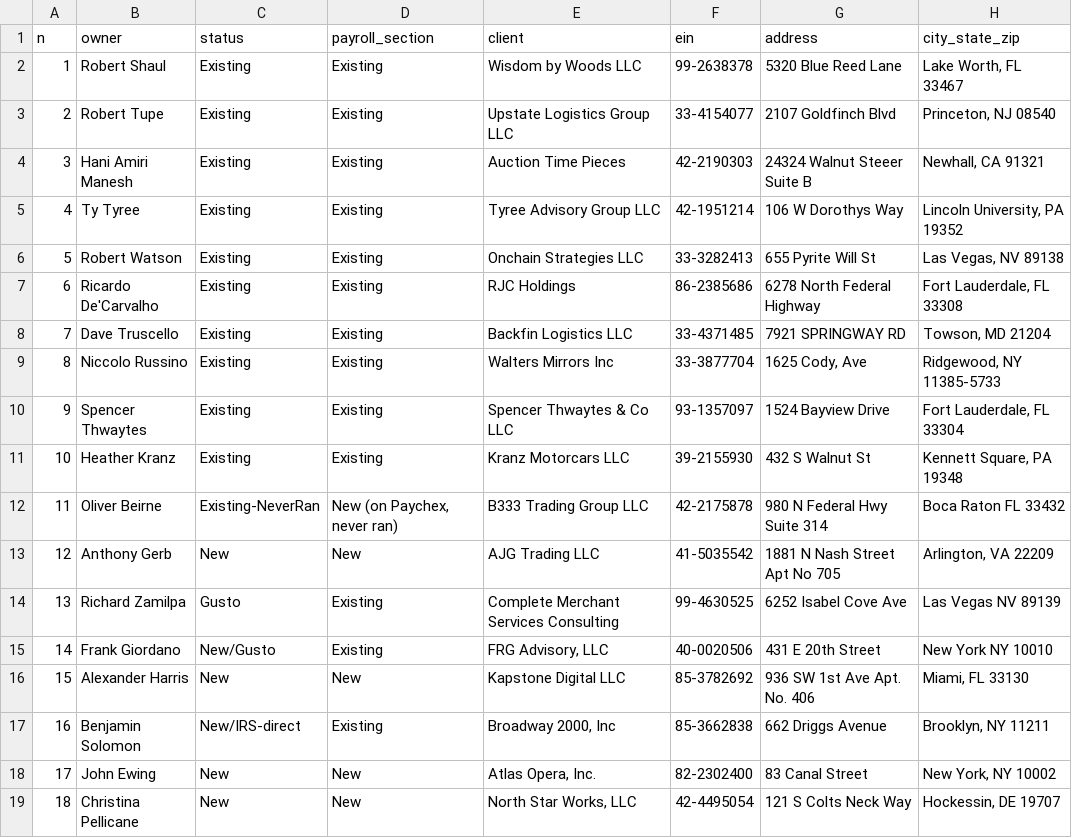
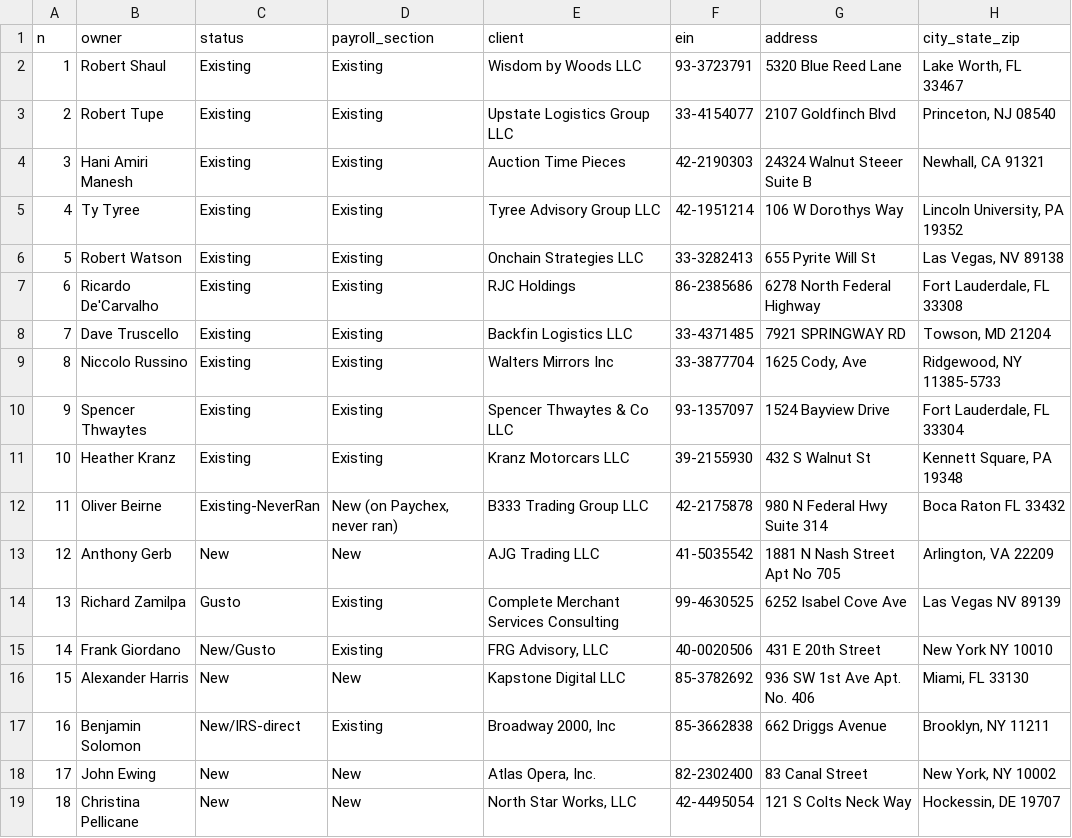
Before and after one commit to elicolman41-code/adppartners, a CSV file: output/stephen/stephen_clients_master.csv, drawn as a sheet; only a part is shown; the diff names each change by its address in the sheet, - before the commit and + after, or states it on an @@ line.

```diff
--- a/output/stephen/stephen_clients_master.csv
+++ b/output/stephen/stephen_clients_master.csv
-F2 (ein): 99-2638378
+F2 (ein): 93-3723791
```
Also changed, not shown: output/stephen/clients/TRACKER.csv, 3 other files.
